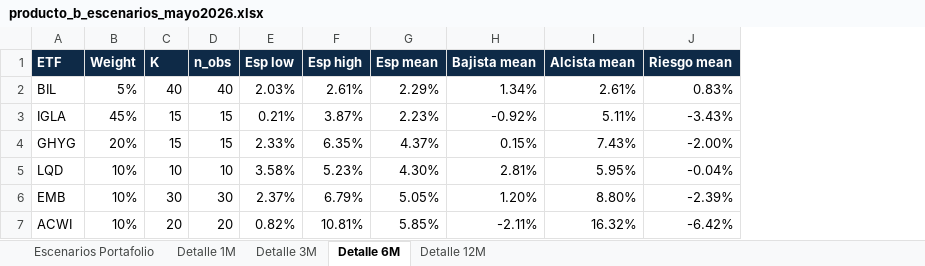
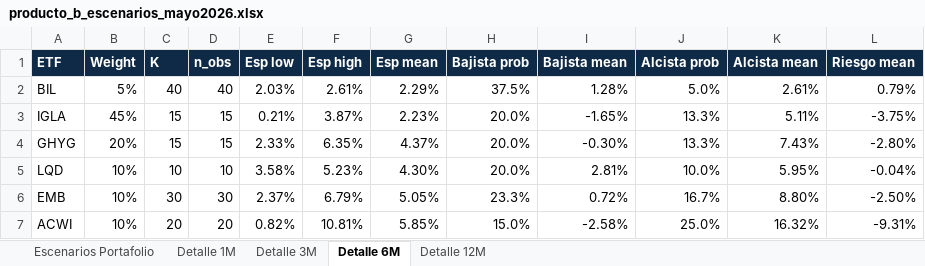
Before and after one commit to andresborrerom/credito_Panama, an Excel workbook: ProyectoTasasMercantil/cortes/2026-05/output_v10/producto_b_escenarios_mayo2026.xlsx, sheet Detalle 6M, drawn as a sheet; values as stored, in another font and other column widths than the file's, no borders; addresses are those after the commit; the diff names each change by its address in the sheet, - before the commit and + after, or states it on an @@ line.

```diff
--- a/ProyectoTasasMercantil/cortes/2026-05/output_v10/producto_b_escenarios_mayo2026.xlsx (sheet Detalle 6M)
+++ b/ProyectoTasasMercantil/cortes/2026-05/output_v10/producto_b_escenarios_mayo2026.xlsx (sheet Detalle 6M)
+column H (Bajista prob), rows 2-7: 37.5% | 20.0% | 20.0% | 20.0% | 23.3% | 15.0%
+column J (Alcista prob), rows 2-7: 5.0% | 13.3% | 13.3% | 10.0% | 16.7% | 25.0%
-I2 (Bajista mean): 1.34%
+I2 (Bajista mean): 1.28%
-L2 (Riesgo mean): 0.83%
+L2 (Riesgo mean): 0.79%
-I3 (Bajista mean): -0.92%
+I3 (Bajista mean): -1.65%
-L3 (Riesgo mean): -3.43%
+L3 (Riesgo mean): -3.75%
-I4 (Bajista mean): 0.15%
+I4 (Bajista mean): -0.30%
-L4 (Riesgo mean): -2.00%
+L4 (Riesgo mean): -2.80%
-I6 (Bajista mean): 1.20%
+I6 (Bajista mean): 0.72%
-L6 (Riesgo mean): -2.39%
+L6 (Riesgo mean): -2.50%
-I7 (Bajista mean): -2.11%
+I7 (Bajista mean): -2.58%
-L7 (Riesgo mean): -6.42%
+L7 (Riesgo mean): -9.31%
```
Also changed, not shown: sheet Escenarios Portafolio, sheet Detalle 12M, sheet Detalle 3M, sheet Detalle 1M, 4 other files.
